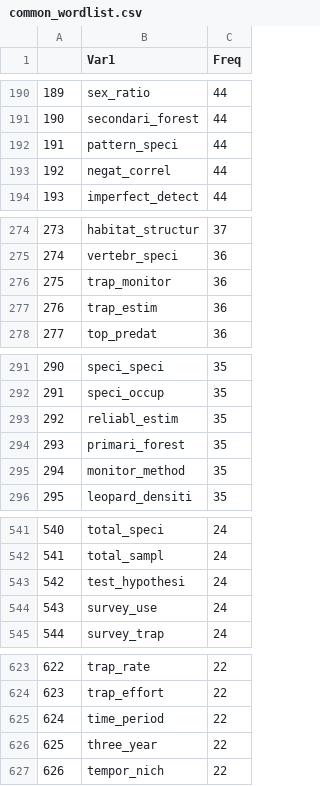
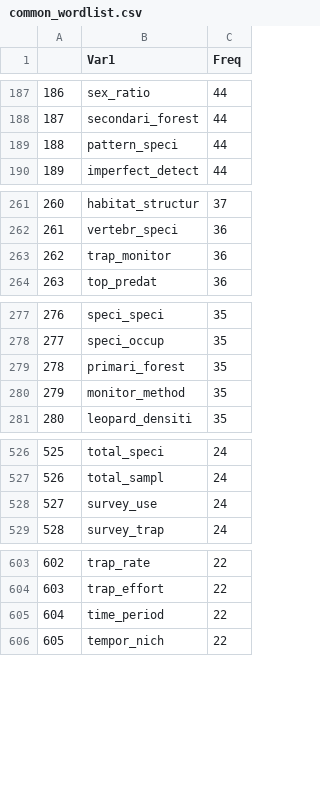
Before and after one commit to icorei/Human_activityGS, a CSV file: dict/common_wordlist.csv, drawn as a sheet; only a part is shown, gaps mark what is left out; the diff covers the shown part only; the diff names each change by its address in the sheet, - before the commit and + after, or states it on an @@ line.

```diff
--- a/dict/common_wordlist.csv
+++ b/dict/common_wordlist.csv
@@ column A renumbered from row 39 down @@
-row 193: 192 | negat_correl | 44
-row 277: 276 | trap_estim | 36
-row 293: 292 | reliabl_estim | 35
-row 543: 542 | test_hypothesi | 24
-row 626: 625 | three_year | 22
```
Also changed, not shown: 21 removed rows elsewhere in this file, dict/common_not_in_dictionary_wordlist.csv, 25 other files.
